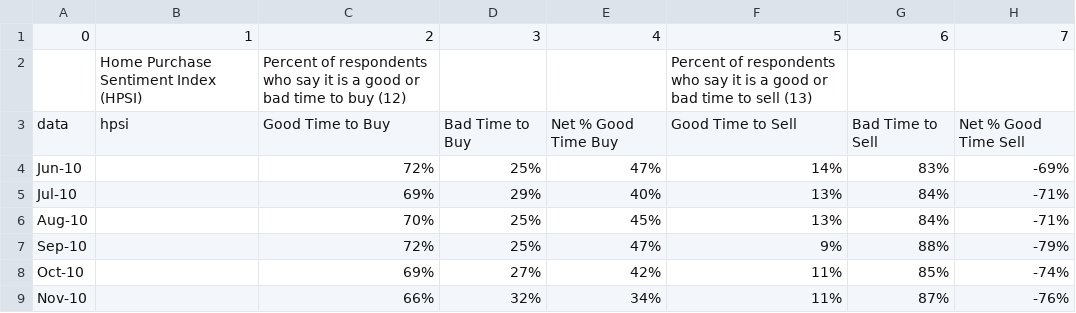
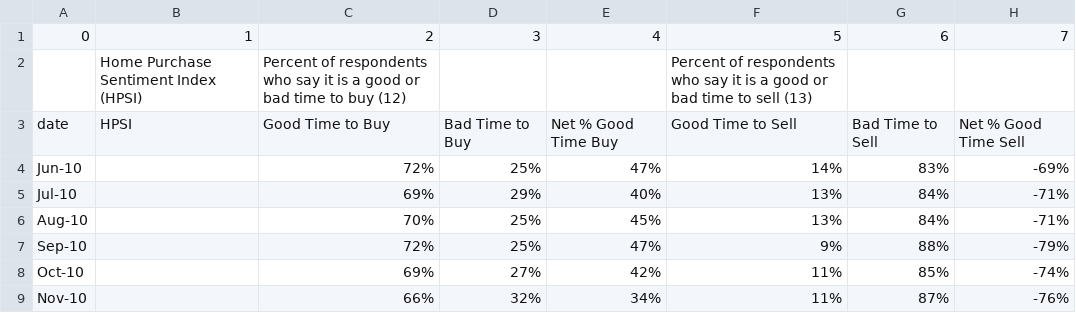
Before and after one commit to pbogden/pbogden.github.io, a CSV file: fm/hpsi/5/data.csv, drawn as a sheet; only a part is shown; the diff names each change by its address in the sheet, - before the commit and + after, or states it on an @@ line.

Commit message:
update

```diff
--- a/fm/hpsi/5/data.csv
+++ b/fm/hpsi/5/data.csv
-A3: data
+A3: date
-B3: hpsi
+B3: HPSI
```
